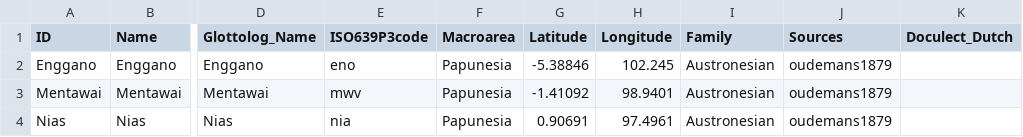
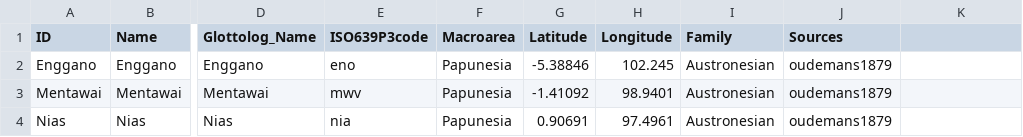
Before and after one commit to engganolang/oudemans-1879, a CSV file: cldf/languages.csv, drawn as a sheet; only a part is shown, gaps mark what is left out; the diff names each change by its address in the sheet, - before the commit and + after, or states it on an @@ line.

Commit message:
Regenerate CLDF.

```diff
--- a/cldf/languages.csv
+++ b/cldf/languages.csv
-K1: Doculect_Dutch
+K1: (empty)
```
Also changed, not shown: 11 other files.
